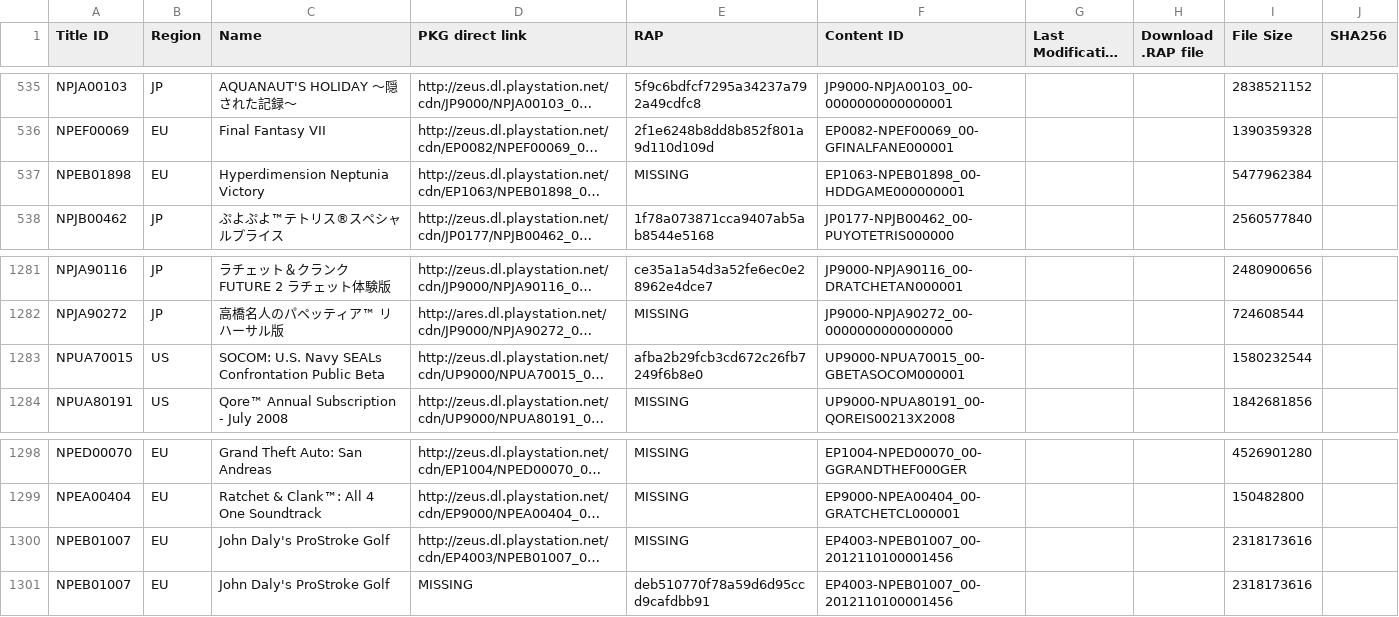
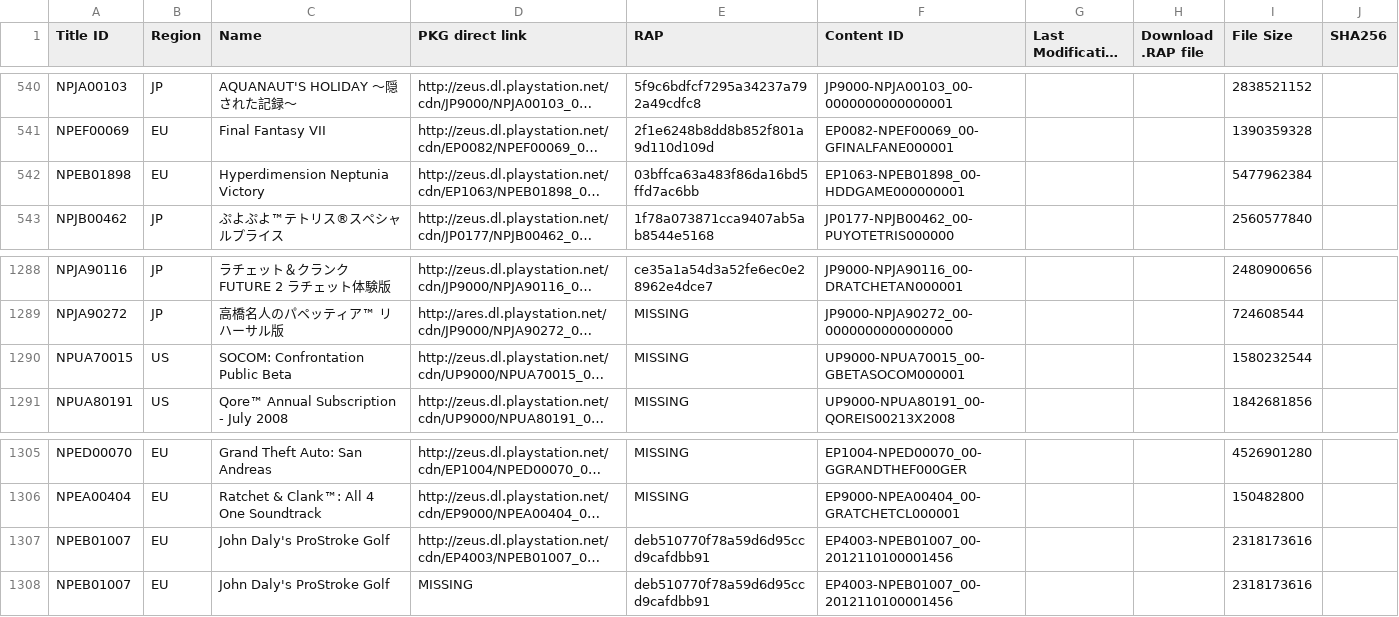
Before and after one commit to 1jtp8sobiu/1jtp8sobiu.github.io, a TSV file: tsv/PENDING-PS3_GAMES.tsv, drawn as a sheet; only a part is shown, gaps mark what is left out; long unchanged cells end in …; addresses are those after the commit; the diff covers the shown part only; the diff names each change by its address in the sheet, - before the commit and + after, or states it on an @@ line.

```diff
--- a/tsv/PENDING-PS3_GAMES.tsv
+++ b/tsv/PENDING-PS3_GAMES.tsv
-E542 (RAP): MISSING
+E542 (RAP): 03bffca63a483f86da16bd5ffd7ac6bb
-C1290 (Name): SOCOM: U.S. Navy SEALs Confrontation Public Beta
+C1290 (Name): SOCOM: Confrontation Public Beta
-E1290 (RAP): afba2b29fcb3cd672c26fb7249f6b8e0
+E1290 (RAP): MISSING
-E1307 (RAP): MISSING
+E1307 (RAP): deb510770f78a59d6d95ccd9cafdbb91
```
Also changed, not shown: 12 added rows and 10 edited cells elsewhere in this file.
